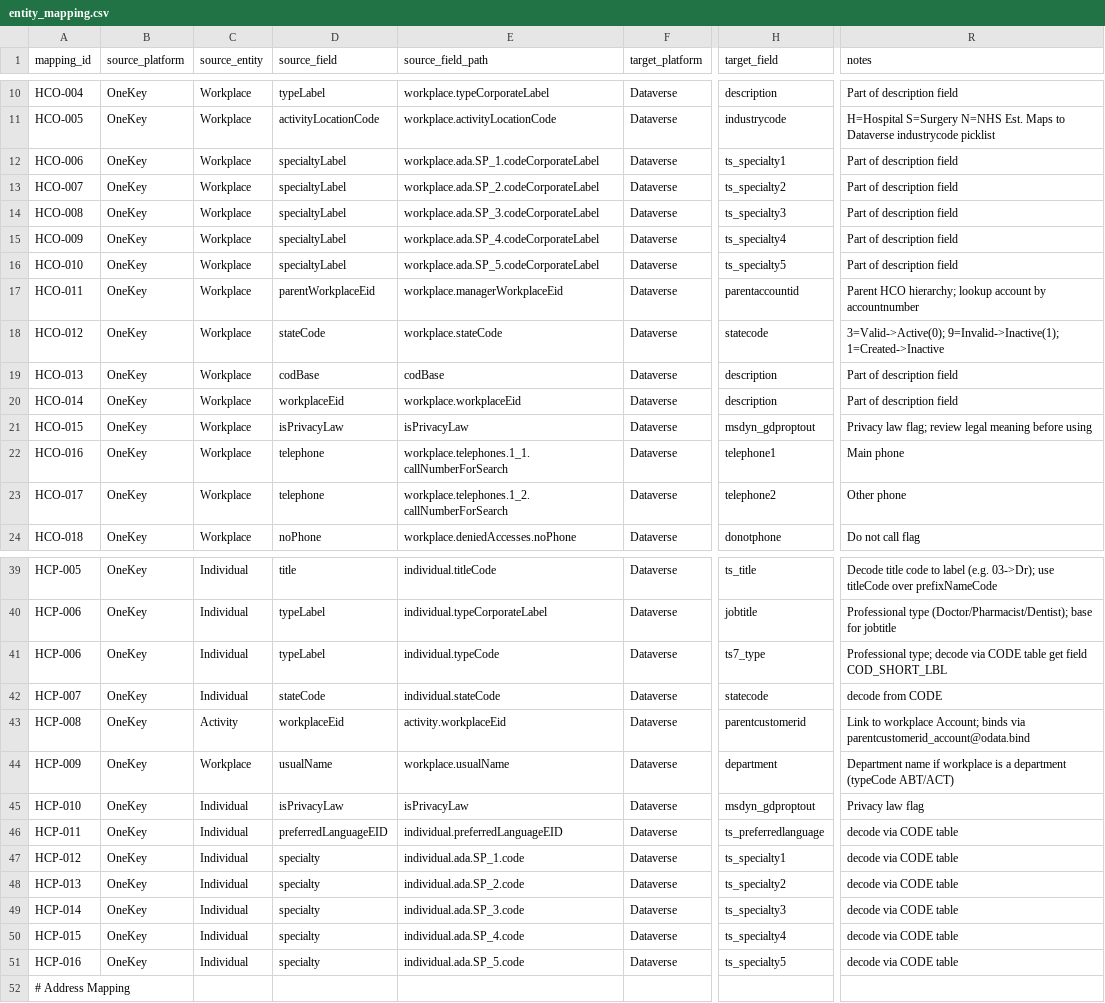
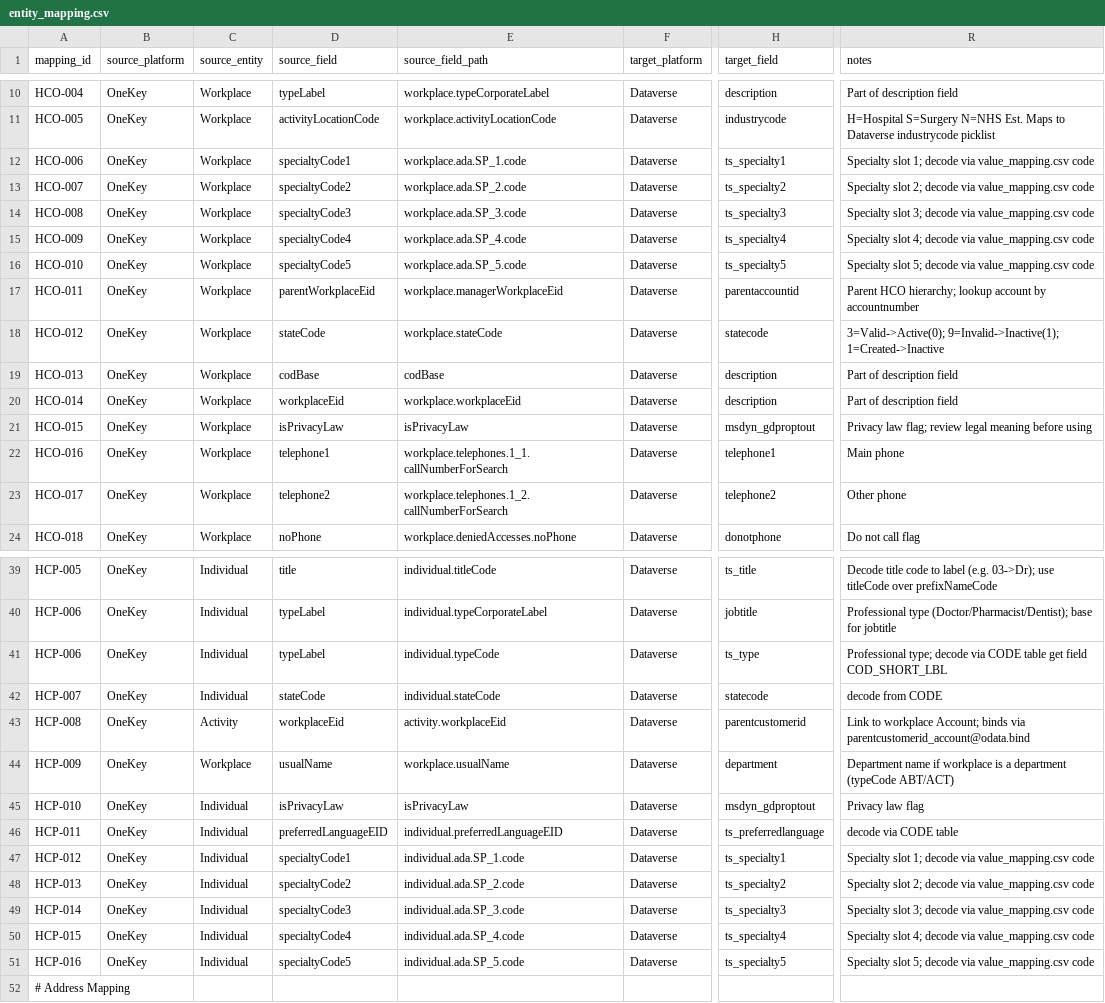
Before and after one commit to duncan-doan/onekey-paion-integration, a CSV file: config/entity_mapping.csv, drawn as a sheet; only a part is shown, gaps mark what is left out; the diff names each change by its address in the sheet, - before the commit and + after, or states it on an @@ line.

```diff
--- a/config/entity_mapping.csv
+++ b/config/entity_mapping.csv
-D12 (source_field): specialtyLabel
+D12 (source_field): specialtyCode1
-E12 (source_field_path): workplace.ada.SP_1.codeCorporateLabel
+E12 (source_field_path): workplace.ada.SP_1.code
-R12 (notes): Part of description field
+R12 (notes): Specialty slot 1; decode via value_mapping.csv code
-D13 (source_field): specialtyLabel
+D13 (source_field): specialtyCode2
-E13 (source_field_path): workplace.ada.SP_2.codeCorporateLabel
+E13 (source_field_path): workplace.ada.SP_2.code
-R13 (notes): Part of description field
+R13 (notes): Specialty slot 2; decode via value_mapping.csv code
-D14 (source_field): specialtyLabel
+D14 (source_field): specialtyCode3
-E14 (source_field_path): workplace.ada.SP_3.codeCorporateLabel
+E14 (source_field_path): workplace.ada.SP_3.code
-R14 (notes): Part of description field
+R14 (notes): Specialty slot 3; decode via value_mapping.csv code
-D15 (source_field): specialtyLabel
+D15 (source_field): specialtyCode4
-E15 (source_field_path): workplace.ada.SP_4.codeCorporateLabel
+E15 (source_field_path): workplace.ada.SP_4.code
-R15 (notes): Part of description field
+R15 (notes): Specialty slot 4; decode via value_mapping.csv code
-D16 (source_field): specialtyLabel
+D16 (source_field): specialtyCode5
-E16 (source_field_path): workplace.ada.SP_5.codeCorporateLabel
+E16 (source_field_path): workplace.ada.SP_5.code
-R16 (notes): Part of description field
+R16 (notes): Specialty slot 5; decode via value_mapping.csv code
-D22 (source_field): telephone
+D22 (source_field): telephone1
-D23 (source_field): telephone
+D23 (source_field): telephone2
-H41 (target_field): ts7_type
+H41 (target_field): ts_type
-D47 (source_field): specialty
+D47 (source_field): specialtyCode1
-R47 (notes): decode via CODE table
+R47 (notes): Specialty slot 1; decode via value_mapping.csv code
-D48 (source_field): specialty
+D48 (source_field): specialtyCode2
-R48 (notes): decode via CODE table
+R48 (notes): Specialty slot 2; decode via value_mapping.csv code
-D49 (source_field): specialty
+D49 (source_field): specialtyCode3
-R49 (notes): decode via CODE table
+R49 (notes): Specialty slot 3; decode via value_mapping.csv code
-D50 (source_field): specialty
+D50 (source_field): specialtyCode4
-R50 (notes): decode via CODE table
+R50 (notes): Specialty slot 4; decode via value_mapping.csv code
-D51 (source_field): specialty
+D51 (source_field): specialtyCode5
-R51 (notes): decode via CODE table
+R51 (notes): Specialty slot 5; decode via value_mapping.csv code
```
Also changed, not shown: config/entity_definition.csv, config/field_constraints.csv, 26 other files.
